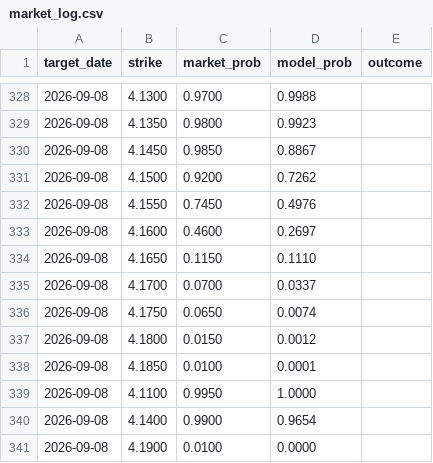
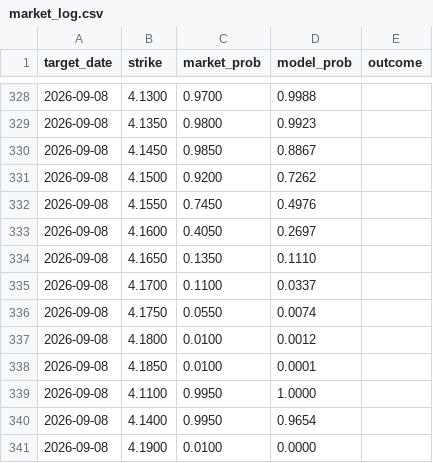
Before and after one commit to testycoyote-ops/Gas-forecast, a CSV file: market_log.csv, drawn as a sheet; only a part is shown, gaps mark what is left out.

```diff
--- a/market_log.csv
+++ b/market_log.csv
@@ -332,10 +332,10 @@ target_date,strike,market_prob,model_prob,outcome
 2026-09-08,4.1550,0.7450,0.4976,
-2026-09-08,4.1600,0.4600,0.2697,
-2026-09-08,4.1650,0.1150,0.1110,
-2026-09-08,4.1700,0.0700,0.0337,
-2026-09-08,4.1750,0.0650,0.0074,
-2026-09-08,4.1800,0.0150,0.0012,
+2026-09-08,4.1600,0.4050,0.2697,
+2026-09-08,4.1650,0.1350,0.1110,
+2026-09-08,4.1700,0.1100,0.0337,
+2026-09-08,4.1750,0.0550,0.0074,
+2026-09-08,4.1800,0.0100,0.0012,
 2026-09-08,4.1850,0.0100,0.0001,
 2026-09-08,4.1100,0.9950,1.0000,
-2026-09-08,4.1400,0.9900,0.9654,
+2026-09-08,4.1400,0.9950,0.9654,
 2026-09-08,4.1900,0.0100,0.0000,
```
Also changed, not shown: 2 other files.
